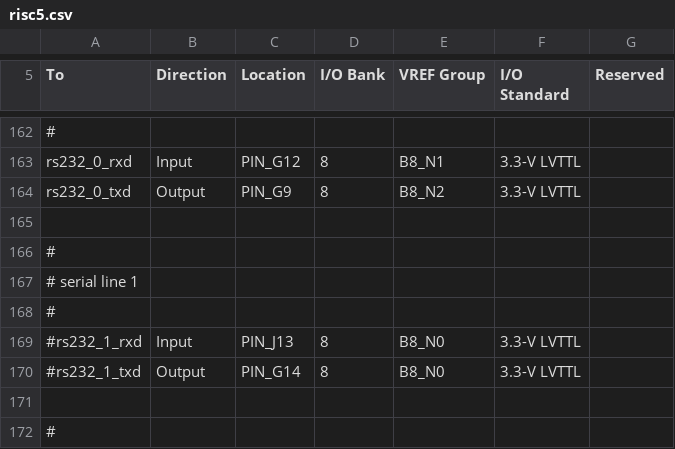
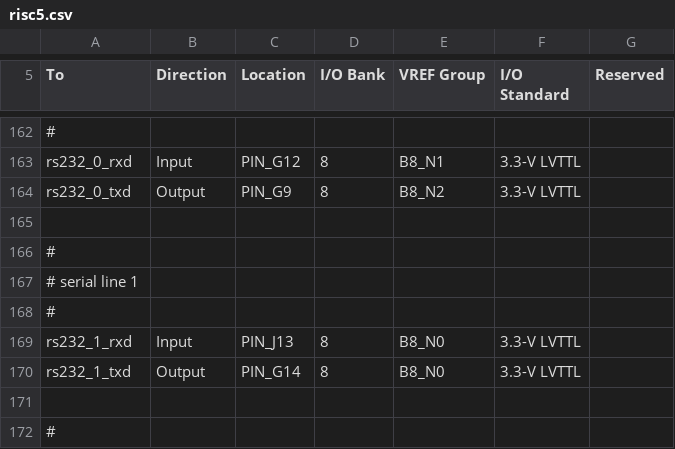
Before and after one commit to kartoffelus/risc5-c-toolchain, a CSV file: fpga/v1/syn/src/toplevel/risc5.csv, drawn as a sheet; only a part is shown, gaps mark what is left out.

Commit message:
add second RS232 interface (FPGA)

```diff
--- a/fpga/v1/syn/src/toplevel/risc5.csv
+++ b/fpga/v1/syn/src/toplevel/risc5.csv
@@ -168,4 +168,4 @@ rs232_0_txd,Output,PIN_G9,8,B8_N2,3.3-V LVTTL,
 #
-#rs232_1_rxd,Input,PIN_J13,8,B8_N0,3.3-V LVTTL,
-#rs232_1_txd,Output,PIN_G14,8,B8_N0,3.3-V LVTTL,
+rs232_1_rxd,Input,PIN_J13,8,B8_N0,3.3-V LVTTL,
+rs232_1_txd,Output,PIN_G14,8,B8_N0,3.3-V LVTTL,
 
```
Also changed, not shown: 3 other files.
